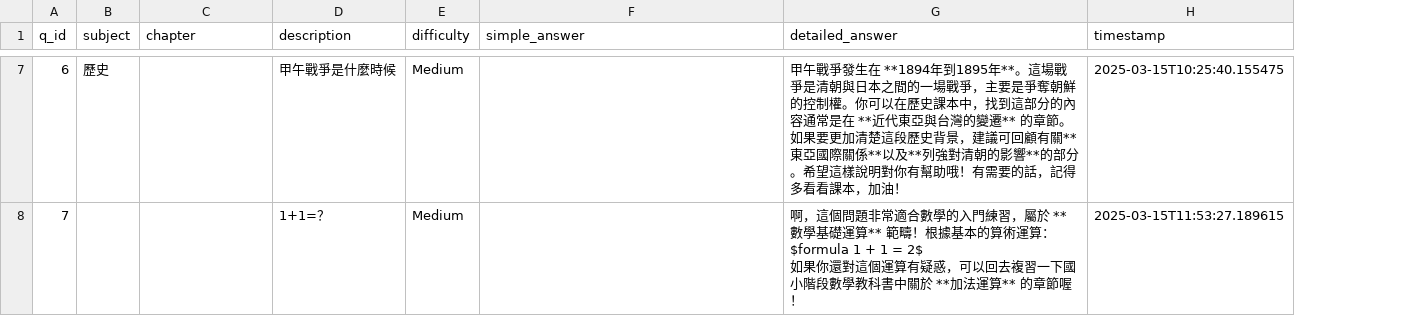
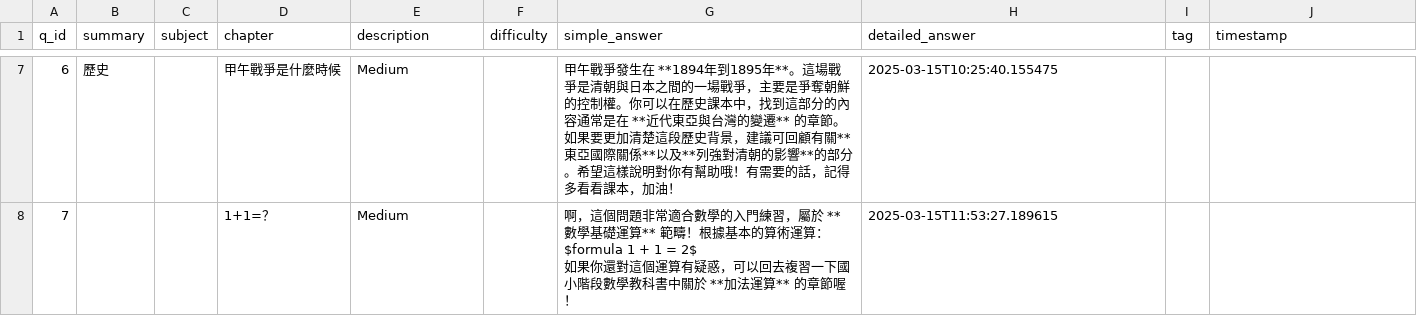
Before and after one commit to DOGTOR-LEARNING/dogtor_app, a CSV file: backend/questions.csv, drawn as a sheet; only a part is shown, gaps mark what is left out; addresses are those after the commit; ↵ is a line break in a cell; the diff covers the shown part only; the diff names each change by its address in the sheet, - before the commit and + after, or states it on an @@ line.

Commit message:
modify_mistake_book_backend_column_and_frontend_add_mistake_page

```diff
--- a/backend/questions.csv
+++ b/backend/questions.csv
+column B (summary), row 7: 歷史
+column I (tag), empty
-C7 (subject): 歷史
+C7 (subject): (empty)
-D7 (chapter): (empty)
+D7 (chapter): 甲午戰爭是什麼時候
-E7 (description): 甲午戰爭是什麼時候
+E7 (description): Medium
-F7:F8 (difficulty): Medium
+F7:F8 (difficulty): (empty)
-G7 (simple_answer): (empty)
+G7 (simple_answer): 甲午戰爭發生在 **1894年到1895年**。這場戰爭是清朝與日本之間的一場戰爭，主要是爭奪朝鮮的控制權。你可以在歷史課本中，找到這部分的內容通常是在 **近代東亞與台灣的變遷** 的章節。如果要更加清楚這段歷史背景，建議可回顧有關**東亞國際關係**以及**列強對清朝的影響**的部分。希望這樣說明對你有幫助哦！有需要的話，記得多看看課本，加油！
-H7 (detailed_answer): 甲午戰爭發生在 **1894年到1895年**。這場戰爭是清朝與日本之間的一場戰爭，主要是爭奪朝鮮的控制權。你可以在歷史課本中，找到這部分的內容通常是在 **近代東亞與台灣的變遷** 的章節。如果要更加清楚這段歷史背景，建議可回顧有關**東亞國際關係**以及**列強對清朝的影響**的部分。希望這樣說明對你有幫助哦！有需要的話，記得多看看課本，加油！
+H7 (detailed_answer): 2025-03-15T10:25:40.155475
-J7 (timestamp): 2025-03-15T10:25:40.155475
+J7 (timestamp): (empty)
-D8 (chapter): (empty)
+D8 (chapter): 1+1=？
-E8 (description): 1+1=？
+E8 (description): Medium
-G8 (simple_answer): (empty)
+G8 (simple_answer): 啊，這個問題非常適合數學的入門練習，屬於 **數學基礎運算** 範疇！根據基本的算術運算： ↵ $formula 1 + 1 = 2$ ↵ 如果你還對這個運算有疑惑，可以回去複習一下國小階段數學教科書中關於 **加法運算** 的章節喔！
-H8 (detailed_answer): 啊，這個問題非常適合數學的入門練習，屬於 **數學基礎運算** 範疇！根據基本的算術運算： ↵ $formula 1 + 1 = 2$ ↵ 如果你還對這個運算有疑惑，可以回去複習一下國小階段數學教科書中關於 **加法運算** 的章節喔！
+H8 (detailed_answer): 2025-03-15T11:53:27.189615
-J8 (timestamp): 2025-03-15T11:53:27.189615
+J8 (timestamp): (empty)
```
Also changed, not shown: 29 edited cells elsewhere in this file, 7 other files.
